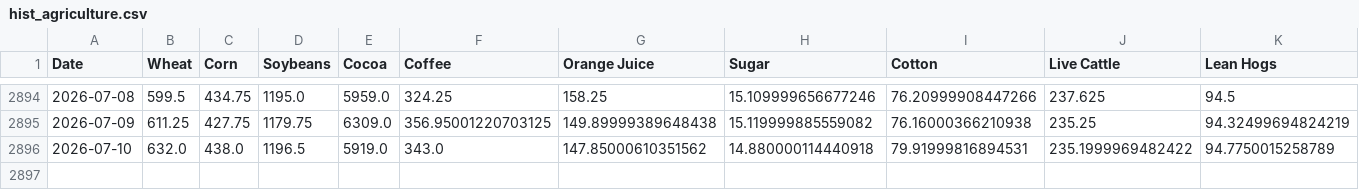
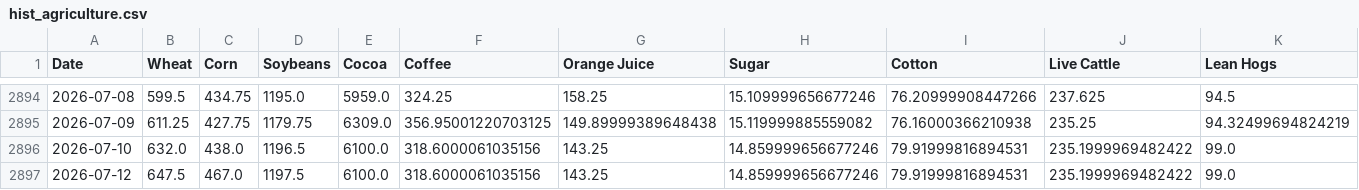
Before and after one commit to dalmeidauriay-ai/cross_market_dashboard, a CSV file: data/processed/hist_agriculture.csv, drawn as a sheet; only a part is shown, gaps mark what is left out.

```diff
--- a/data/processed/hist_agriculture.csv
+++ b/data/processed/hist_agriculture.csv
@@ -2895,2 +2895,3 @@ Date,Wheat,Corn,Soybeans,Cocoa,Coffee,Orange Juice,Sugar,Cotton,Live Cattle,Lean
 2026-07-09,611.25,427.75,1179.75,6309.0,356.95001220703125,149.89999389648438,15.119999885559082,76.16000366210938,235.25,94.32499694824219
-2026-07-10,632.0,438.0,1196.5,5919.0,343.0,147.85000610351562,14.880000114440918,79.91999816894531,235.1999969482422,94.7750015258789
+2026-07-10,632.0,438.0,1196.5,6100.0,318.6000061035156,143.25,14.859999656677246,79.91999816894531,235.1999969482422,99.0
+2026-07-12,647.5,467.0,1197.5,6100.0,318.6000061035156,143.25,14.859999656677246,79.91999816894531,235.1999969482422,99.0
```
Also changed, not shown: data/processed/hist_energy.csv, data/processed/hist_metals.csv, 20 other files.
